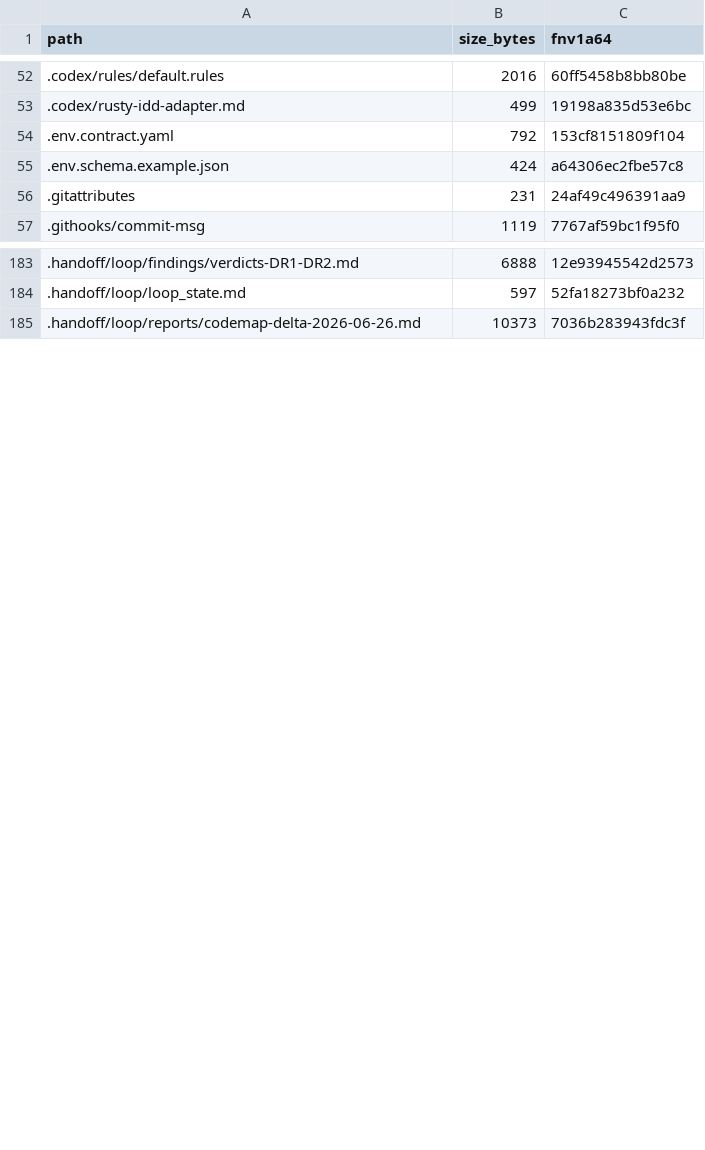
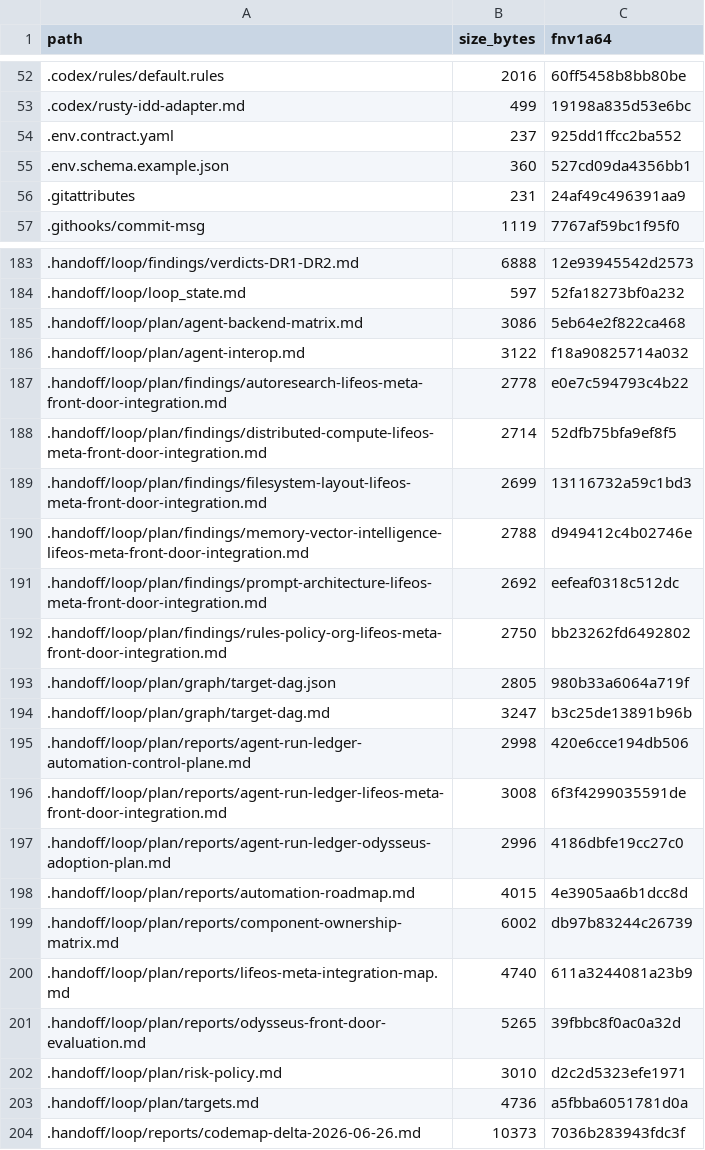
Before and after one commit to FlexNetOS/rusty-idd, a TSV file: .idd/MANIFEST.tsv, drawn as a sheet; only a part is shown, gaps mark what is left out; the diff covers the shown part only.

Commit message:
docs: map LifeOS meta front door plan (#130)
* docs: map LifeOS meta front door plan

* docs: sync IDD control-plane handoff

```diff
--- a/.idd/MANIFEST.tsv
+++ b/.idd/MANIFEST.tsv
@@ -53,4 +53,4 @@ path	size_bytes	fnv1a64
 .codex/rusty-idd-adapter.md	499	19198a835d53e6bc
-.env.contract.yaml	792	153cf8151809f104
-.env.schema.example.json	424	a64306ec2fbe57c8
+.env.contract.yaml	237	925dd1ffcc2ba552
+.env.schema.example.json	360	527cd09da4356bb1
 .gitattributes	231	24af49c496391aa9
@@ -184,2 +184,21 @@ path	size_bytes	fnv1a64
 .handoff/loop/loop_state.md	597	52fa18273bf0a232
+.handoff/loop/plan/agent-backend-matrix.md	3086	5eb64e2f822ca468
+.handoff/loop/plan/agent-interop.md	3122	f18a90825714a032
+.handoff/loop/plan/findings/autoresearch-lifeos-meta-front-door-integration.md	2778	e0e7c594793c4b22
+.handoff/loop/plan/findings/distributed-compute-lifeos-meta-front-door-integration.md	2714	52dfb75bfa9ef8f5
+.handoff/loop/plan/findings/filesystem-layout-lifeos-meta-front-door-integration.md	2699	13116732a59c1bd3
+.handoff/loop/plan/findings/memory-vector-intelligence-lifeos-meta-front-door-integration.md	2788	d949412c4b02746e
+.handoff/loop/plan/findings/prompt-architecture-lifeos-meta-front-door-integration.md	2692	eefeaf0318c512dc
+.handoff/loop/plan/findings/rules-policy-org-lifeos-meta-front-door-integration.md	2750	bb23262fd6492802
+.handoff/loop/plan/graph/target-dag.json	2805	980b33a6064a719f
+.handoff/loop/plan/graph/target-dag.md	3247	b3c25de13891b96b
+.handoff/loop/plan/reports/agent-run-ledger-automation-control-plane.md	2998	420e6cce194db506
+.handoff/loop/plan/reports/agent-run-ledger-lifeos-meta-front-door-integration.md	3008	6f3f4299035591de
+.handoff/loop/plan/reports/agent-run-ledger-odysseus-adoption-plan.md	2996	4186dbfe19cc27c0
+.handoff/loop/plan/reports/automation-roadmap.md	4015	4e3905aa6b1dcc8d
+.handoff/loop/plan/reports/component-ownership-matrix.md	6002	db97b83244c26739
+.handoff/loop/plan/reports/lifeos-meta-integration-map.md	4740	611a3244081a23b9
+.handoff/loop/plan/reports/odysseus-front-door-evaluation.md	5265	39fbbc8f0ac0a32d
+.handoff/loop/plan/risk-policy.md	3010	d2c2d5323efe1971
+.handoff/loop/plan/targets.md	4736	a5fbba6051781d0a
 .handoff/loop/reports/codemap-delta-2026-06-26.md	10373	7036b283943fdc3f
```
Also changed, not shown: 3 added rows and 25 edited cells elsewhere in this file, 39 other files.
